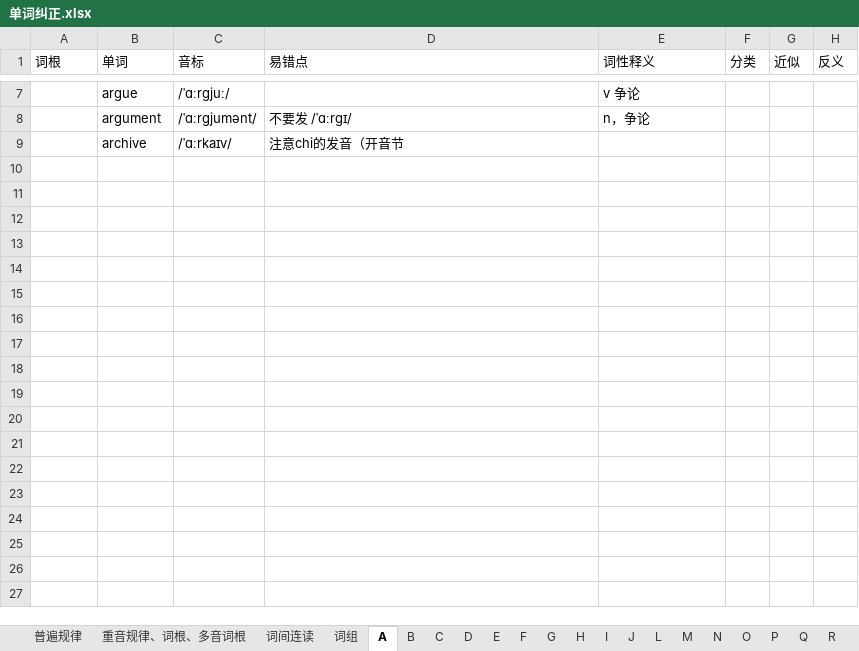
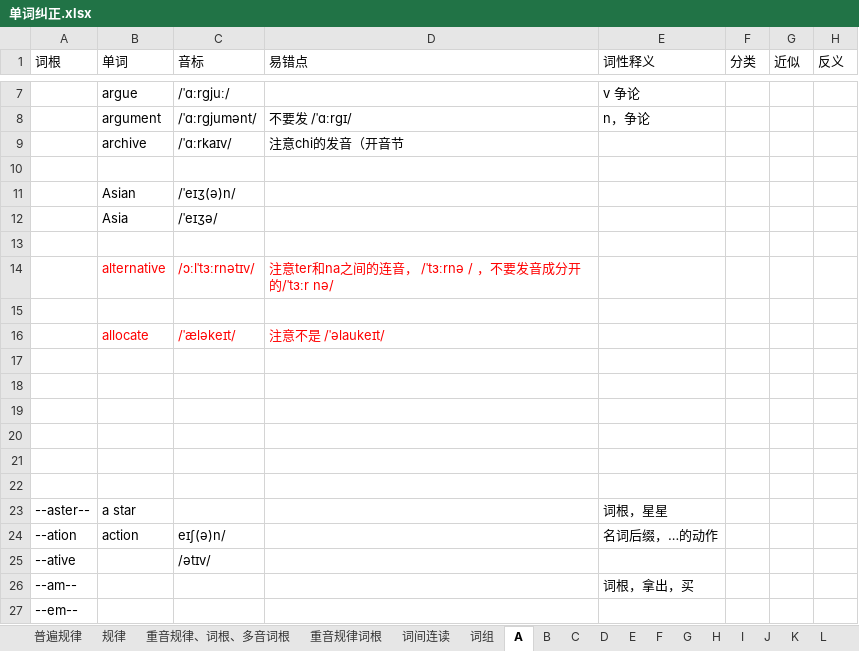
Before and after one commit to RichieRuanGH/EnglishSummary, an Excel workbook: 单词纠正.xlsx, sheet A, drawn as a sheet; only a part is shown, gaps mark what is left out; values as stored, in another font and other column widths than the file's, no borders; the diff names each change by its address in the sheet, - before the commit and + after, or states it on an @@ line.

```diff
--- a/单词纠正.xlsx (sheet A)
+++ b/单词纠正.xlsx (sheet A)
+sheet tab: 规律
+sheet tab: 重音规律词根
+sheet tab: K
+row 10: (empty)
+row 11:  | Asian | /ˈeɪʒ(ə)n/
+row 12:  | Asia | /ˈeɪʒə/
+row 13: (empty)
+row 14:  | alternative | /ɔːlˈtɜːrnətɪv/ | 注意ter和na之间的连音， /ˈtɜːrnə / ，不要发音成分开的/ˈtɜːr nə/
+row 15: (empty)
+row 16:  | allocate | /ˈæləkeɪt/ | 注意不是 /ˈəlaukeɪt/
+row 17: (empty)
+row 18: (empty)
+row 19: (empty)
+row 20: (empty)
+row 21: (empty)
+row 22: (empty)
+row 23: --aster-- | a star |  |  | 词根，星星
+row 24: --ation | action | eɪʃ(ə)n/ |  | 名词后缀，…的动作
+row 25: --ative |  | /ətɪv/
+row 26: --am-- |  |  |  | 词根，拿出，买
+row 27: --em--
```
Also changed, not shown: sheet I, sheet S, sheet M, sheet P, sheet B, sheet E, 9 more sheets, PTE RS_WFD.xlsx, Part1-volcabulary.xlsx, 3 other files.
